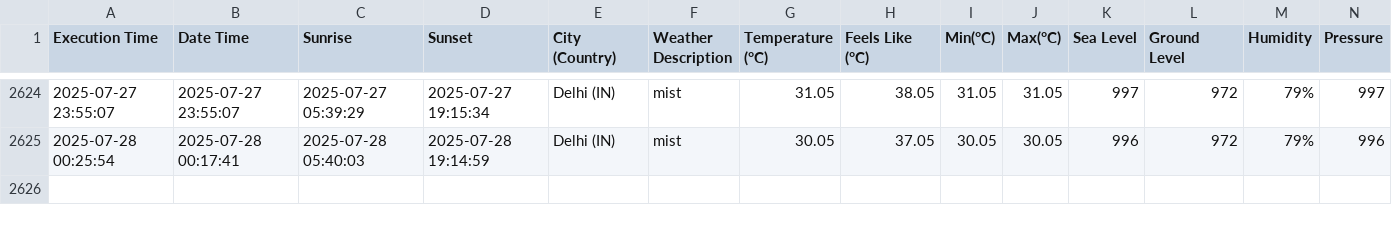
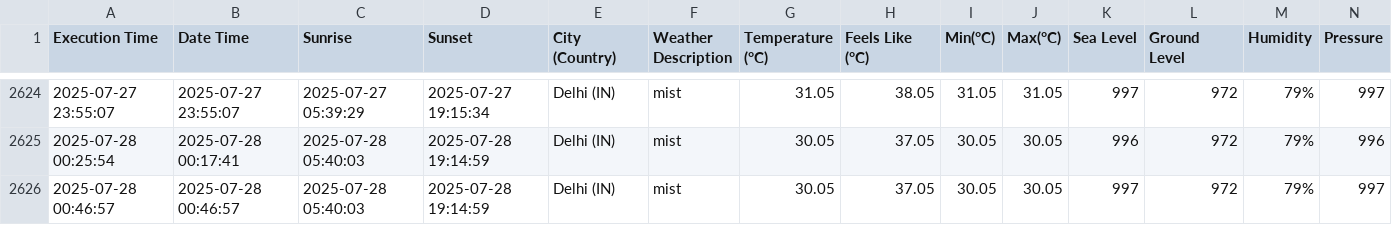
Before and after one commit to harbinder/weather-data, a CSV file: weather_data.csv, drawn as a sheet; only a part is shown, gaps mark what is left out; rows hold the shown columns only; the diff names each change by its address in the sheet, - before the commit and + after, or states it on an @@ line.

```diff
--- a/weather_data.csv
+++ b/weather_data.csv
+row 2626: 2025-07-28 00:46:57 | 2025-07-28 00:46:57 | 2025-07-28 05:40:03 | 2025-07-28 19:14:59 | Delhi (IN) | mist | 30.05 | 37.05 | 30.05 | 30.05 | 997 | 972 | 79% | 997
```
